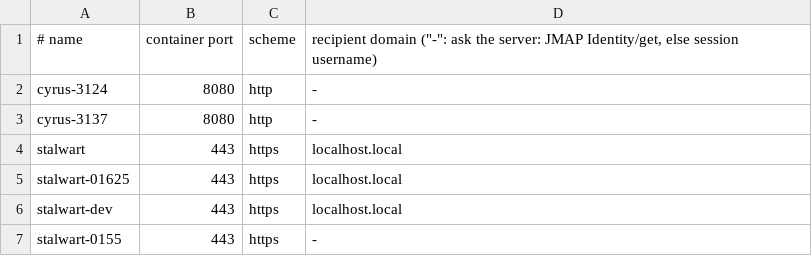
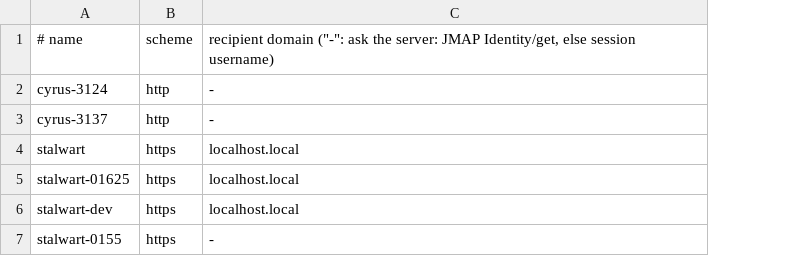
Before and after one commit to davidelang/liveimap, a TSV file: tools/test-servers/jmap.tsv, drawn as a sheet; the diff names each change by its address in the sheet, - before the commit and + after, or states it on an @@ line.

Commit message:
Container listen ports come from servers.tsv.

```diff
--- a/tools/test-servers/jmap.tsv
+++ b/tools/test-servers/jmap.tsv
-column B, rows 1-7: container port | 8080 | 8080 | 443 | 443 | 443 | 443
```
Also changed, not shown: tools/test-servers/smtp.tsv, 15 other files.
